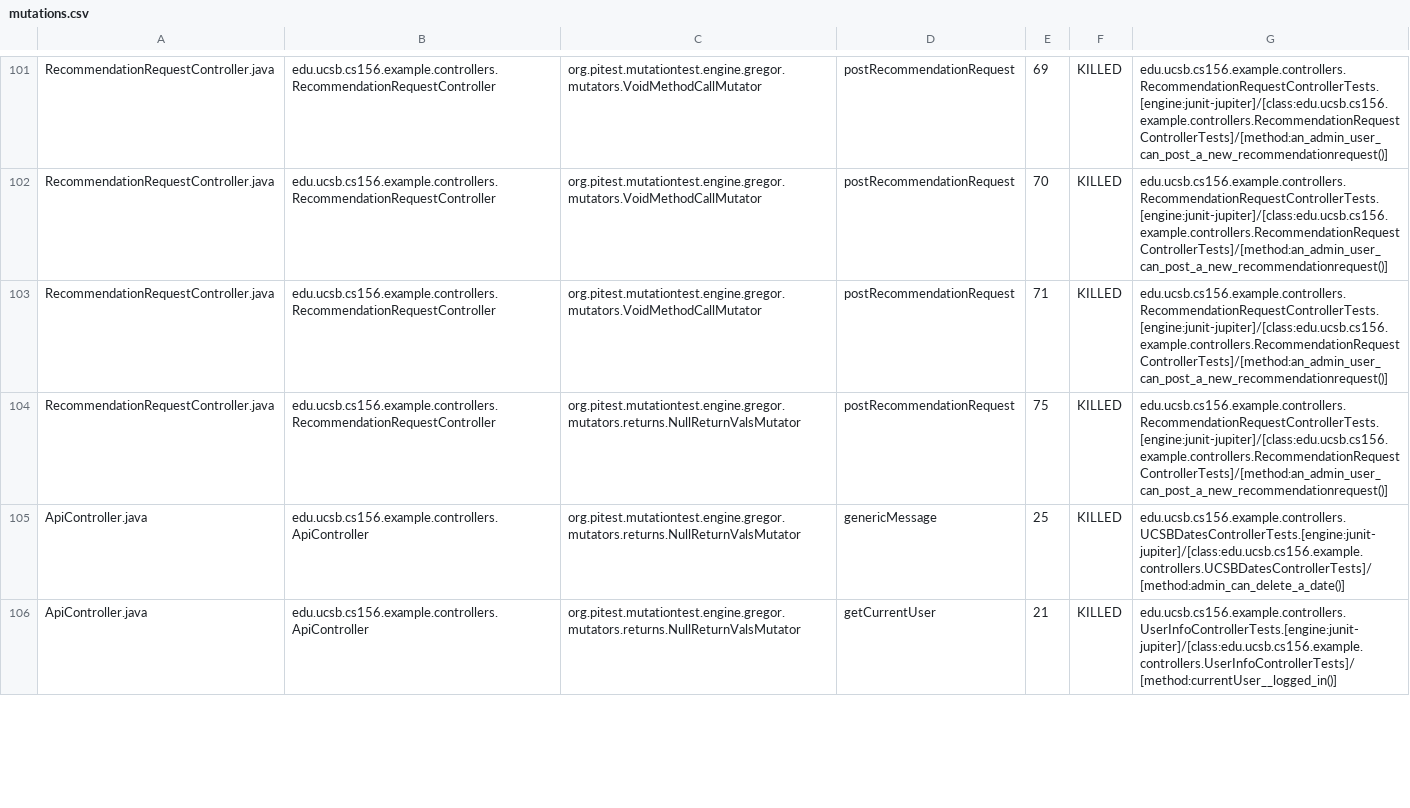
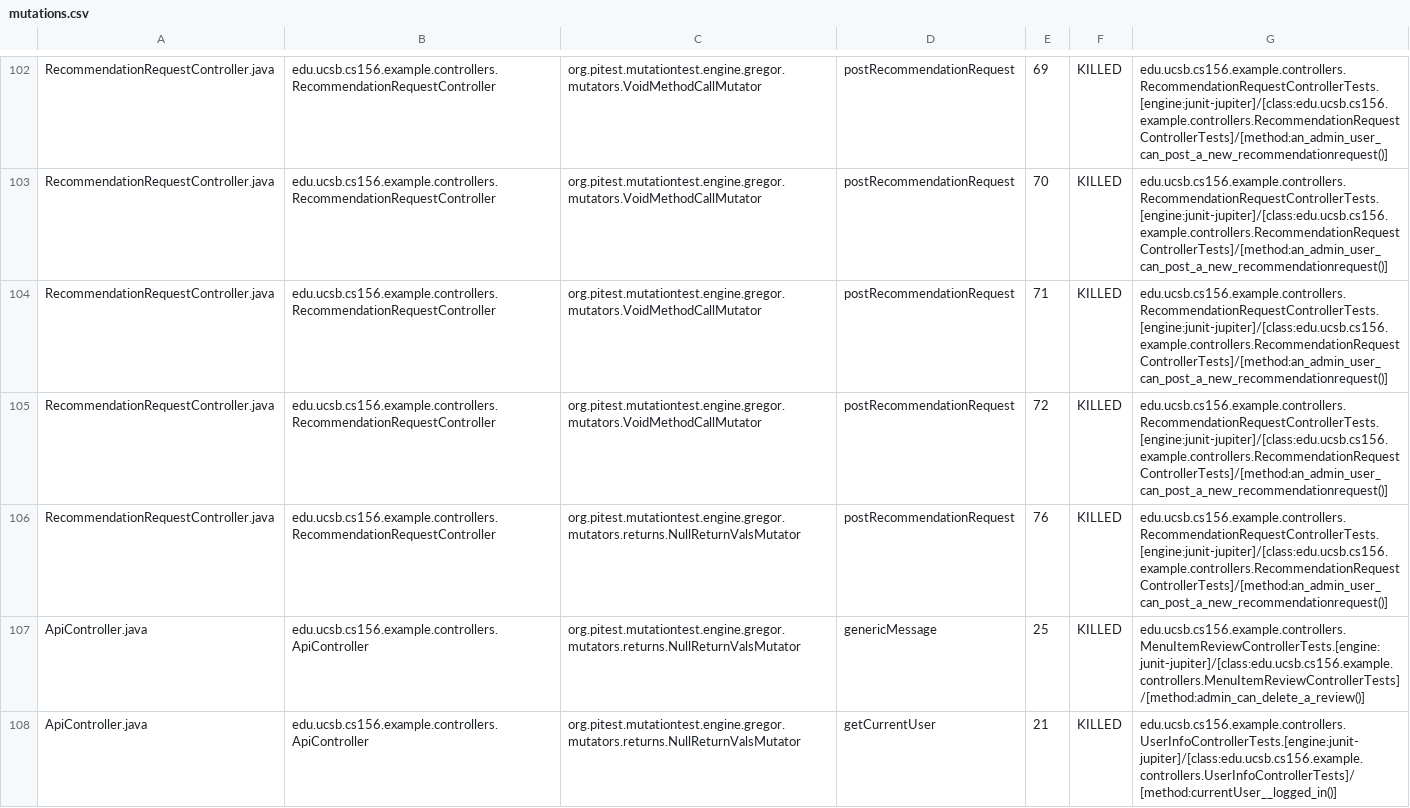
Before and after one commit to ucsb-cs156-w24/team02-w24-5pm-2, a CSV file: pitest/mutations.csv, drawn as a sheet; only a part is shown, gaps mark what is left out; the diff covers the shown part only.

Commit message:
Deploying to gh-pages from @ ucsb-cs156-w24/team02-w24-5pm-2@5db6f02e7a4b6a17e504c587ce5e1590d8f0682f 🚀

```diff
--- a/pitest/mutations.csv
+++ b/pitest/mutations.csv
@@ -103,4 +104,5 @@ RecommendationRequestController.java,edu.ucsb.cs156.example.controllers.Recommen
 RecommendationRequestController.java,edu.ucsb.cs156.example.controllers.RecommendationRequestController,org.pitest.mutationtest.engine.gregor.mutators.VoidMethodCallMutator,postRecommendationRequest,71,KILLED,edu.ucsb.cs156.example.controllers.RecommendationRequestControllerTests.[engine:junit-jupiter]/[class:edu.ucsb.cs156.example.controllers.RecommendationRequestControllerTests]/[method:an_admin_user_can_post_a_new_recommendationrequest()]
-RecommendationRequestController.java,edu.ucsb.cs156.example.controllers.RecommendationRequestController,org.pitest.mutationtest.engine.gregor.mutators.returns.NullReturnValsMutator,postRecommendationRequest,75,KILLED,edu.ucsb.cs156.example.controllers.RecommendationRequestControllerTests.[engine:junit-jupiter]/[class:edu.ucsb.cs156.example.controllers.RecommendationRequestControllerTests]/[method:an_admin_user_can_post_a_new_recommendationrequest()]
-ApiController.java,edu.ucsb.cs156.example.controllers.ApiController,org.pitest.mutationtest.engine.gregor.mutators.returns.NullReturnValsMutator,genericMessage,25,KILLED,edu.ucsb.cs156.example.controllers.UCSBDatesControllerTests.[engine:junit-jupiter]/[class:edu.ucsb.cs156.example.controllers.UCSBDatesControllerTests]/[method:admin_can_delete_a_date()]
+RecommendationRequestController.java,edu.ucsb.cs156.example.controllers.RecommendationRequestController,org.pitest.mutationtest.engine.gregor.mutators.VoidMethodCallMutator,postRecommendationRequest,72,KILLED,edu.ucsb.cs156.example.controllers.RecommendationRequestControllerTests.[engine:junit-jupiter]/[class:edu.ucsb.cs156.example.controllers.RecommendationRequestControllerTests]/[method:an_admin_user_can_post_a_new_recommendationrequest()]
+RecommendationRequestController.java,edu.ucsb.cs156.example.controllers.RecommendationRequestController,org.pitest.mutationtest.engine.gregor.mutators.returns.NullReturnValsMutator,postRecommendationRequest,76,KILLED,edu.ucsb.cs156.example.controllers.RecommendationRequestControllerTests.[engine:junit-jupiter]/[class:edu.ucsb.cs156.example.controllers.RecommendationRequestControllerTests]/[method:an_admin_user_can_post_a_new_recommendationrequest()]
+ApiController.java,edu.ucsb.cs156.example.controllers.ApiController,org.pitest.mutationtest.engine.gregor.mutators.returns.NullReturnValsMutator,genericMessage,25,KILLED,edu.ucsb.cs156.example.controllers.MenuItemReviewControllerTests.[engine:junit-jupiter]/[class:edu.ucsb.cs156.example.controllers.MenuItemReviewControllerTests]/[method:admin_can_delete_a_review()]
 ApiController.java,edu.ucsb.cs156.example.controllers.ApiController,org.pitest.mutationtest.engine.gregor.mutators.returns.NullReturnValsMutator,getCurrentUser,21,KILLED,edu.ucsb.cs156.example.controllers.UserInfoControllerTests.[engine:junit-jupiter]/[class:edu.ucsb.cs156.example.controllers.UserInfoControllerTests]/[method:currentUser__logged_in()]
```
Also changed, not shown: 1 added row and 6 edited cells elsewhere in this file, 17 other files.
